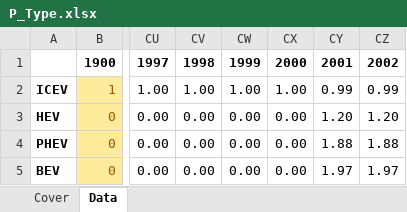
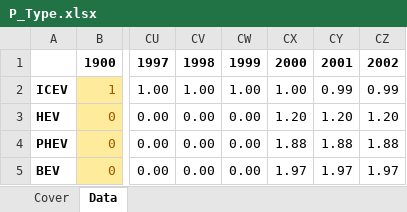
Before and after one commit to romainbilly/Dynamic-MFA-Al-in-Passenger-Cars, an Excel workbook: data/P_Type.xlsx, sheet Data, drawn as a sheet; only a part is shown, gaps mark what is left out; values as stored, in another font and other column widths than the file's, no borders; charts and pictures not drawn; the diff names each change by its address in the sheet, - before the commit and + after, or states it on an @@ line.

```diff
--- a/data/P_Type.xlsx (sheet Data)
+++ b/data/P_Type.xlsx (sheet Data)
-CX3: 0.00
+CX3: 1.20
-CX4: 0.00
+CX4: 1.88
-CX5: 0.00
+CX5: 1.97
```
Also changed, not shown: charts or pictures, data/Segments.xlsx, data/VehicleLifetime.xlsx, 5 other files.
